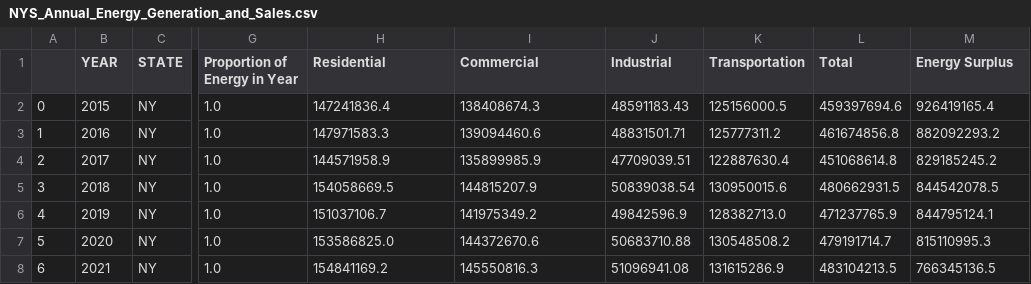
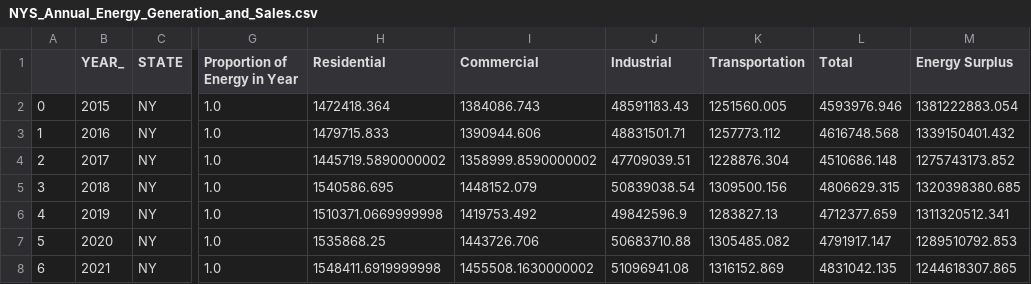
Before and after one commit to Hosseindbr/Ev-projected-sale, a CSV file: Resources/NYS_Annual_Energy_Generation_and_Sales.csv, drawn as a sheet; only a part is shown, gaps mark what is left out; the diff names each change by its address in the sheet, - before the commit and + after, or states it on an @@ line.

```diff
--- a/Resources/NYS_Annual_Energy_Generation_and_Sales.csv
+++ b/Resources/NYS_Annual_Energy_Generation_and_Sales.csv
-B1: YEAR
+B1: YEAR_
-H2 (Residential): 147241836.4
+H2 (Residential): 1472418.364
-I2 (Commercial): 138408674.3
+I2 (Commercial): 1384086.743
-K2 (Transportation): 125156000.5
+K2 (Transportation): 1251560.005
-L2 (Total): 459397694.6
+L2 (Total): 4593976.946
-M2 (Energy Surplus): 926419165.4
+M2 (Energy Surplus): 1381222883.054
-H3 (Residential): 147971583.3
+H3 (Residential): 1479715.833
-I3 (Commercial): 139094460.6
+I3 (Commercial): 1390944.606
-K3 (Transportation): 125777311.2
+K3 (Transportation): 1257773.112
-L3 (Total): 461674856.8
+L3 (Total): 4616748.568
-M3 (Energy Surplus): 882092293.2
+M3 (Energy Surplus): 1339150401.432
-H4 (Residential): 144571958.9
+H4 (Residential): 1445719.5890000002
-I4 (Commercial): 135899985.9
+I4 (Commercial): 1358999.8590000002
-K4 (Transportation): 122887630.4
+K4 (Transportation): 1228876.304
-L4 (Total): 451068614.8
+L4 (Total): 4510686.148
-M4 (Energy Surplus): 829185245.2
+M4 (Energy Surplus): 1275743173.852
-H5 (Residential): 154058669.5
+H5 (Residential): 1540586.695
-I5 (Commercial): 144815207.9
+I5 (Commercial): 1448152.079
-K5 (Transportation): 130950015.6
+K5 (Transportation): 1309500.156
-L5 (Total): 480662931.5
+L5 (Total): 4806629.315
-M5 (Energy Surplus): 844542078.5
+M5 (Energy Surplus): 1320398380.685
-H6 (Residential): 151037106.7
+H6 (Residential): 1510371.0669999998
-I6 (Commercial): 141975349.2
+I6 (Commercial): 1419753.492
-K6 (Transportation): 128382713.0
+K6 (Transportation): 1283827.13
-L6 (Total): 471237765.9
+L6 (Total): 4712377.659
-M6 (Energy Surplus): 844795124.1
+M6 (Energy Surplus): 1311320512.341
-H7 (Residential): 153586825.0
+H7 (Residential): 1535868.25
-I7 (Commercial): 144372670.6
+I7 (Commercial): 1443726.706
-K7 (Transportation): 130548508.2
+K7 (Transportation): 1305485.082
-L7 (Total): 479191714.7
+L7 (Total): 4791917.147
-M7 (Energy Surplus): 815110995.3
+M7 (Energy Surplus): 1289510792.853
-H8 (Residential): 154841169.2
+H8 (Residential): 1548411.6919999998
-I8 (Commercial): 145550816.3
+I8 (Commercial): 1455508.1630000002
-K8 (Transportation): 131615286.9
+K8 (Transportation): 1316152.869
-L8 (Total): 483104213.5
+L8 (Total): 4831042.135
-M8 (Energy Surplus): 766345136.5
+M8 (Energy Surplus): 1244618307.865
```
Also changed, not shown: 4 other files.
